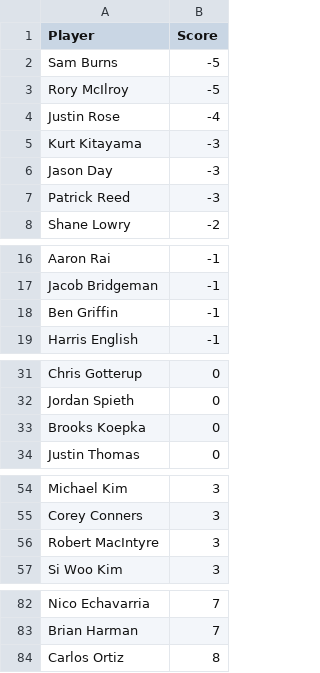
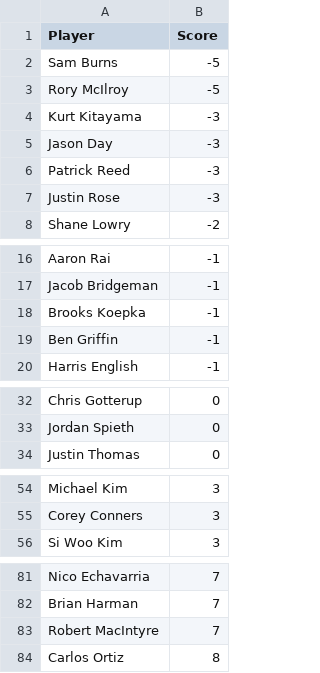
Before and after one commit to jaredbuck1994/Masters, a CSV file: scores.csv, drawn as a sheet; only a part is shown, gaps mark what is left out.

Commit message:
update scores 2026-04-09 19:31:00

```diff
--- a/scores.csv
+++ b/scores.csv
@@ -3,3 +3,2 @@ Sam Burns,-5
 Rory McIlroy,-5
-Justin Rose,-4
 Kurt Kitayama,-3
@@ -7,2 +6,3 @@ Jason Day,-3
 Patrick Reed,-3
+Justin Rose,-3
 Shane Lowry,-2
@@ -17,2 +17,3 @@ Aaron Rai,-1
 Jacob Bridgeman,-1
+Brooks Koepka,-1
 Ben Griffin,-1
@@ -32,3 +33,2 @@ Chris Gotterup,0
 Jordan Spieth,0
-Brooks Koepka,0
 Justin Thomas,0
@@ -55,3 +55,2 @@ Michael Kim,3
 Corey Conners,3
-Robert MacIntyre,3
 Si Woo Kim,3
@@ -83,2 +82,3 @@ Nico Echavarria,7
 Brian Harman,7
+Robert MacIntyre,7
 Carlos Ortiz,8
```
